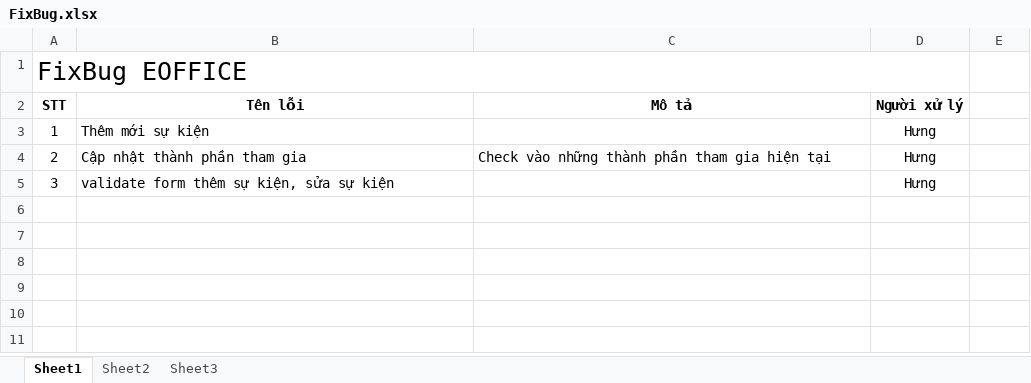
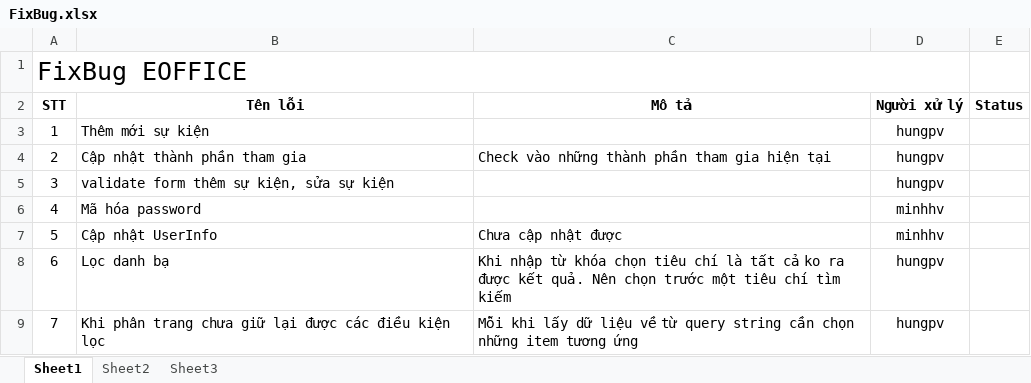
Before and after one commit to ping203/tv-e-office, an Excel workbook: Document/KetQuaTest/FixBug.xlsx, sheet Sheet1, drawn as a sheet; values as stored, in another font and other column widths than the file's, no borders; the diff names each change by its address in the sheet, - before the commit and + after, or states it on an @@ line.

```diff
--- a/Document/KetQuaTest/FixBug.xlsx (sheet Sheet1)
+++ b/Document/KetQuaTest/FixBug.xlsx (sheet Sheet1)
-E2: (empty)
+E2: Status
-D3:D5 (Người xử lý): Hưng
+D3:D5 (Người xử lý): hungpv
+row 6: 4 | Mã hóa password |  | minhhv
+row 7: 5 | Cập nhật UserInfo | Chưa cập nhật được | minhhv
+row 8: 6 | Lọc danh bạ | Khi nhập từ khóa chọn tiêu chí là tất cả ko ra được kết quả. Nên chọn trước một tiêu chí tìm kiếm | hungpv
+row 9: 7 | Khi phân trang chưa giữ lại được các điều kiện lọc | Mỗi khi lấy dữ liệu về từ query string cần chọn những item tương ứng | hungpv
```
